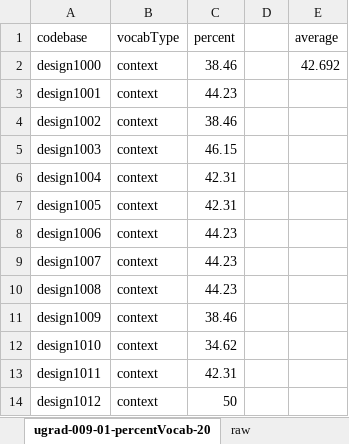
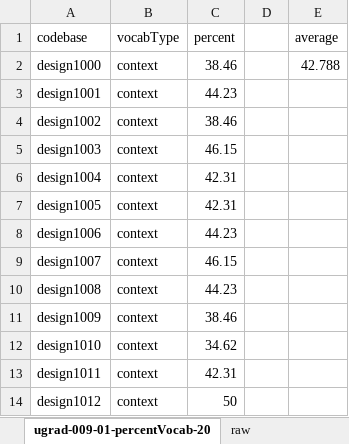
Before and after one commit to Destiny-02/P4P, an Excel workbook: results/ugrad-009-01/ugrad-009-01-percentVocab-20.xlsx, sheet ugrad-009-01-percentVocab-20, drawn as a sheet; only a part is shown; values as stored, in another font and other column widths than the file's, no borders; charts and pictures not drawn; the diff names each change by its address in the sheet, - before the commit and + after, or states it on an @@ line.

```diff
--- a/results/ugrad-009-01/ugrad-009-01-percentVocab-20.xlsx (sheet ugrad-009-01-percentVocab-20)
+++ b/results/ugrad-009-01/ugrad-009-01-percentVocab-20.xlsx (sheet ugrad-009-01-percentVocab-20)
-E2 (average): 42.692
+E2 (average): 42.788
-C9 (percent): 44.23
+C9 (percent): 46.15
```
Also changed, not shown: sheet raw, charts or pictures, results/ugrad-009-01/ugrad-009-01-freq-context-20.xlsx, results/ugrad-009-01/ugrad-009-01-freq-design-20.xlsx, 21 other files.
